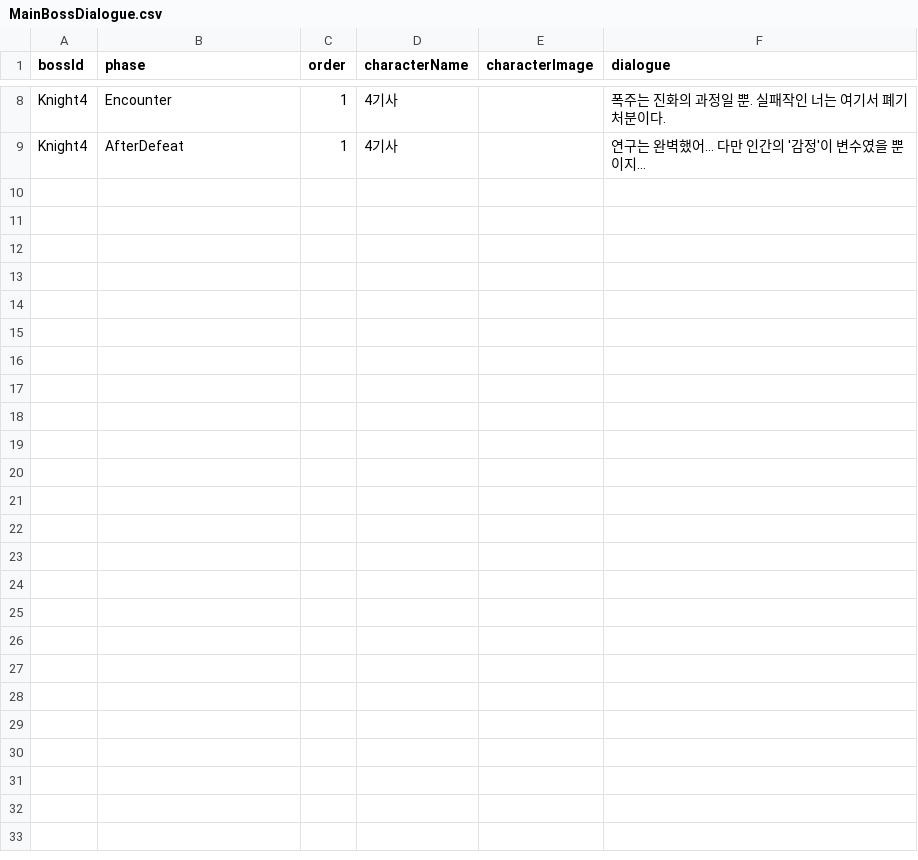
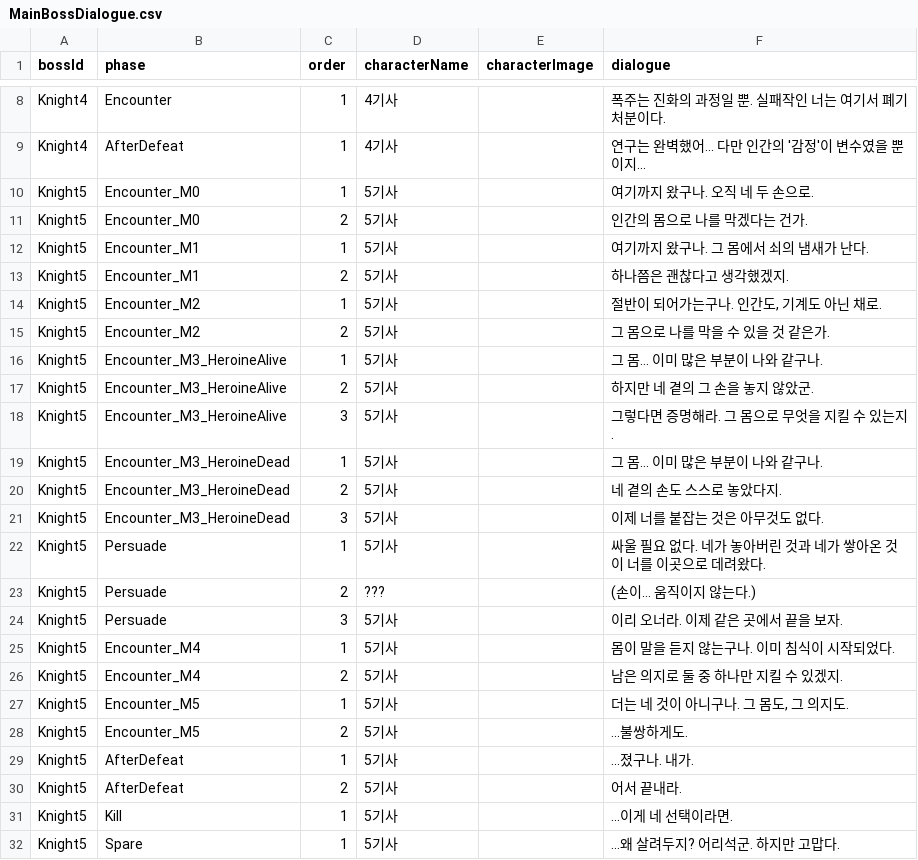
Before and after one commit to jinu217/KO, a CSV file: Assets/Resources/BossDialogue/MainBossDialogue.csv, drawn as a sheet; only a part is shown, gaps mark what is left out; the diff names each change by its address in the sheet, - before the commit and + after, or states it on an @@ line.

```diff
--- a/Assets/Resources/BossDialogue/MainBossDialogue.csv
+++ b/Assets/Resources/BossDialogue/MainBossDialogue.csv
+row 10: Knight5 | Encounter_M0 | 1 | 5기사 |  | 여기까지 왔구나. 오직 네 두 손으로.
+row 11: Knight5 | Encounter_M0 | 2 | 5기사 |  | 인간의 몸으로 나를 막겠다는 건가.
+row 12: Knight5 | Encounter_M1 | 1 | 5기사 |  | 여기까지 왔구나. 그 몸에서 쇠의 냄새가 난다.
+row 13: Knight5 | Encounter_M1 | 2 | 5기사 |  | 하나쯤은 괜찮다고 생각했겠지.
+row 14: Knight5 | Encounter_M2 | 1 | 5기사 |  | 절반이 되어가는구나. 인간도, 기계도 아닌 채로.
+row 15: Knight5 | Encounter_M2 | 2 | 5기사 |  | 그 몸으로 나를 막을 수 있을 것 같은가.
+row 16: Knight5 | Encounter_M3_HeroineAlive | 1 | 5기사 |  | 그 몸... 이미 많은 부분이 나와 같구나.
+row 17: Knight5 | Encounter_M3_HeroineAlive | 2 | 5기사 |  | 하지만 네 곁의 그 손을 놓지 않았군.
+row 18: Knight5 | Encounter_M3_HeroineAlive | 3 | 5기사 |  | 그렇다면 증명해라. 그 몸으로 무엇을 지킬 수 있는지.
+row 19: Knight5 | Encounter_M3_HeroineDead | 1 | 5기사 |  | 그 몸... 이미 많은 부분이 나와 같구나.
+row 20: Knight5 | Encounter_M3_HeroineDead | 2 | 5기사 |  | 네 곁의 손도 스스로 놓았다지.
+row 21: Knight5 | Encounter_M3_HeroineDead | 3 | 5기사 |  | 이제 너를 붙잡는 것은 아무것도 없다.
+row 22: Knight5 | Persuade | 1 | 5기사 |  | 싸울 필요 없다. 네가 놓아버린 것과 네가 쌓아온 것이 너를 이곳으로 데려왔다.
+row 23: Knight5 | Persuade | 2 | ??? |  | (손이... 움직이지 않는다.)
+row 24: Knight5 | Persuade | 3 | 5기사 |  | 이리 오너라. 이제 같은 곳에서 끝을 보자.
+row 25: Knight5 | Encounter_M4 | 1 | 5기사 |  | 몸이 말을 듣지 않는구나. 이미 침식이 시작되었다.
+row 26: Knight5 | Encounter_M4 | 2 | 5기사 |  | 남은 의지로 둘 중 하나만 지킬 수 있겠지.
+row 27: Knight5 | Encounter_M5 | 1 | 5기사 |  | 더는 네 것이 아니구나. 그 몸도, 그 의지도.
+row 28: Knight5 | Encounter_M5 | 2 | 5기사 |  | ...불쌍하게도.
+row 29: Knight5 | AfterDefeat | 1 | 5기사 |  | ...졌구나. 내가.
+row 30: Knight5 | AfterDefeat | 2 | 5기사 |  | 어서 끝내라.
+row 31: Knight5 | Kill | 1 | 5기사 |  | ...이게 네 선택이라면.
+row 32: Knight5 | Spare | 1 | 5기사 |  | ...왜 살려두지? 어리석군. 하지만 고맙다.
```
Also changed, not shown: 15 other files.
